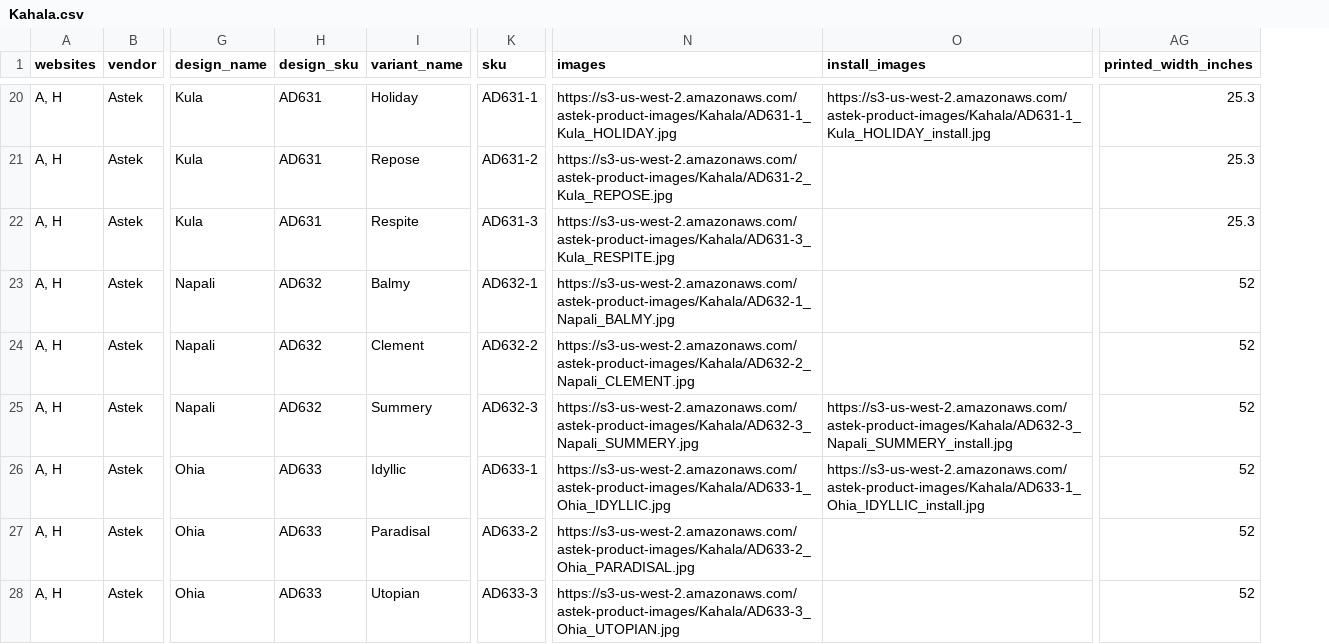
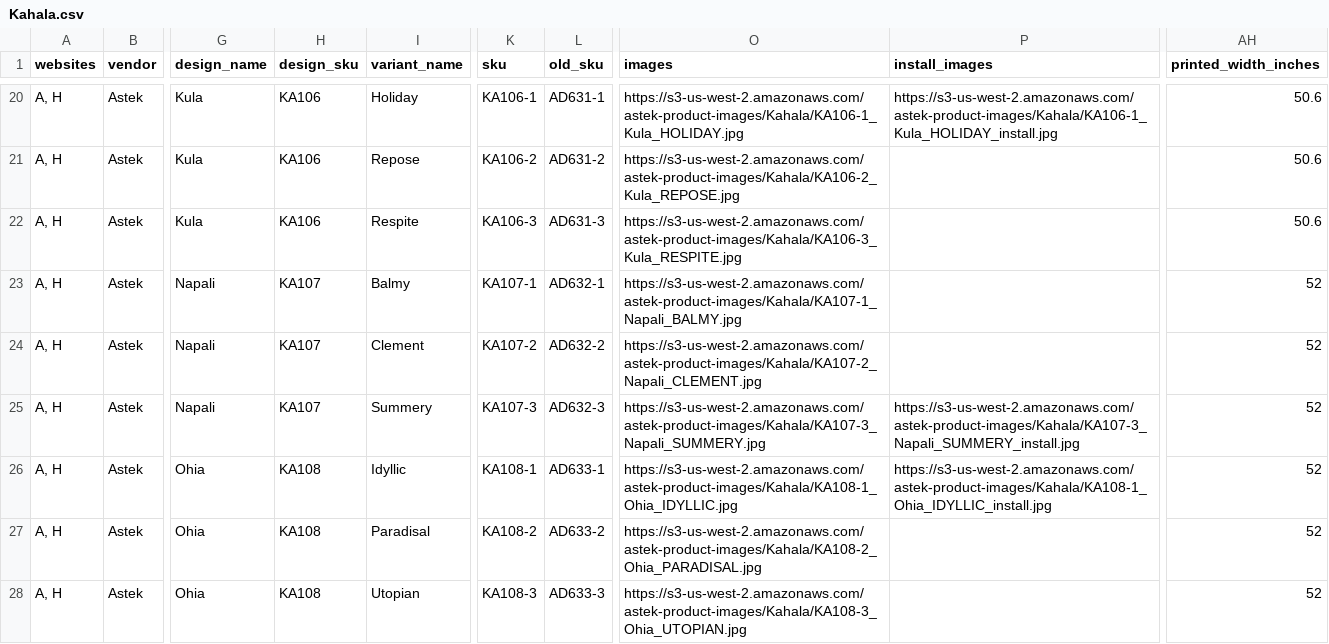
Before and after one commit to astek-inc/astek-catalog, a CSV file: db/seeds/Kahala.csv, drawn as a sheet; only a part is shown, gaps mark what is left out; addresses are those after the commit; the diff covers the shown part only; the diff names each change by its address in the sheet, - before the commit and + after, or states it on an @@ line.

Commit message:
Add updated product data for Kahala collection

```diff
--- a/db/seeds/Kahala.csv
+++ b/db/seeds/Kahala.csv
+column K (sku), rows 20-28: KA106-1 | KA106-2 | KA106-3 | KA107-1 | KA107-2 | KA107-3 | KA108-1 | KA108-2 | KA108-3
-L1: sku
+L1: old_sku
-H20:H22 (design_sku): AD631
+H20:H22 (design_sku): KA106
-O20 (images): https://s3-us-west-2.amazonaws.com/astek-product-images/Kahala/AD631-1_Kula_HOLIDAY.jpg
+O20 (images): https://s3-us-west-2.amazonaws.com/astek-product-images/Kahala/KA106-1_Kula_HOLIDAY.jpg
-P20 (install_images): https://s3-us-west-2.amazonaws.com/astek-product-images/Kahala/AD631-1_Kula_HOLIDAY_install.jpg
+P20 (install_images): https://s3-us-west-2.amazonaws.com/astek-product-images/Kahala/KA106-1_Kula_HOLIDAY_install.jpg
-AH20:AH22 (printed_width_inches): 25.3
+AH20:AH22 (printed_width_inches): 50.6
-O21 (images): https://s3-us-west-2.amazonaws.com/astek-product-images/Kahala/AD631-2_Kula_REPOSE.jpg
+O21 (images): https://s3-us-west-2.amazonaws.com/astek-product-images/Kahala/KA106-2_Kula_REPOSE.jpg
-O22 (images): https://s3-us-west-2.amazonaws.com/astek-product-images/Kahala/AD631-3_Kula_RESPITE.jpg
+O22 (images): https://s3-us-west-2.amazonaws.com/astek-product-images/Kahala/KA106-3_Kula_RESPITE.jpg
-H23:H25 (design_sku): AD632
+H23:H25 (design_sku): KA107
-O23 (images): https://s3-us-west-2.amazonaws.com/astek-product-images/Kahala/AD632-1_Napali_BALMY.jpg
+O23 (images): https://s3-us-west-2.amazonaws.com/astek-product-images/Kahala/KA107-1_Napali_BALMY.jpg
-O24 (images): https://s3-us-west-2.amazonaws.com/astek-product-images/Kahala/AD632-2_Napali_CLEMENT.jpg
+O24 (images): https://s3-us-west-2.amazonaws.com/astek-product-images/Kahala/KA107-2_Napali_CLEMENT.jpg
-O25 (images): https://s3-us-west-2.amazonaws.com/astek-product-images/Kahala/AD632-3_Napali_SUMMERY.jpg
+O25 (images): https://s3-us-west-2.amazonaws.com/astek-product-images/Kahala/KA107-3_Napali_SUMMERY.jpg
-P25 (install_images): https://s3-us-west-2.amazonaws.com/astek-product-images/Kahala/AD632-3_Napali_SUMMERY_install.jpg
+P25 (install_images): https://s3-us-west-2.amazonaws.com/astek-product-images/Kahala/KA107-3_Napali_SUMMERY_install.jpg
-H26:H28 (design_sku): AD633
+H26:H28 (design_sku): KA108
-O26 (images): https://s3-us-west-2.amazonaws.com/astek-product-images/Kahala/AD633-1_Ohia_IDYLLIC.jpg
+O26 (images): https://s3-us-west-2.amazonaws.com/astek-product-images/Kahala/KA108-1_Ohia_IDYLLIC.jpg
-P26 (install_images): https://s3-us-west-2.amazonaws.com/astek-product-images/Kahala/AD633-1_Ohia_IDYLLIC_install.jpg
+P26 (install_images): https://s3-us-west-2.amazonaws.com/astek-product-images/Kahala/KA108-1_Ohia_IDYLLIC_install.jpg
-O27 (images): https://s3-us-west-2.amazonaws.com/astek-product-images/Kahala/AD633-2_Ohia_PARADISAL.jpg
+O27 (images): https://s3-us-west-2.amazonaws.com/astek-product-images/Kahala/KA108-2_Ohia_PARADISAL.jpg
-O28 (images): https://s3-us-west-2.amazonaws.com/astek-product-images/Kahala/AD633-3_Ohia_UTOPIAN.jpg
+O28 (images): https://s3-us-west-2.amazonaws.com/astek-product-images/Kahala/KA108-3_Ohia_UTOPIAN.jpg
```
Also changed, not shown: 64 edited cells elsewhere in this file.
